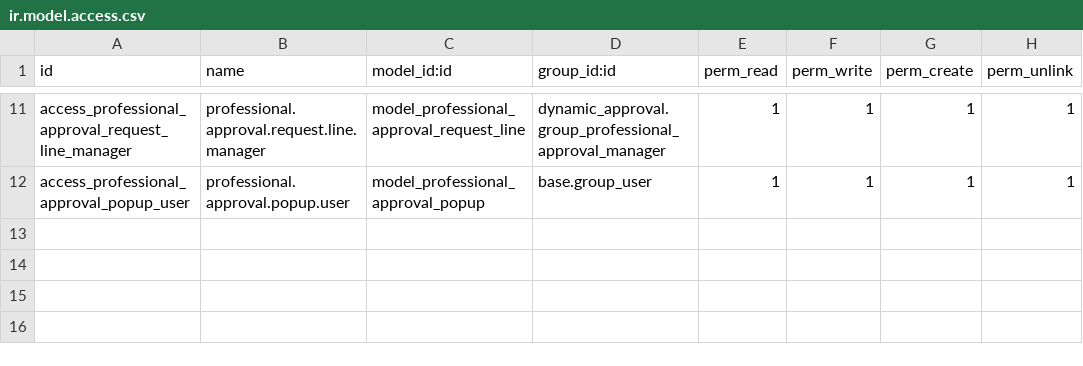
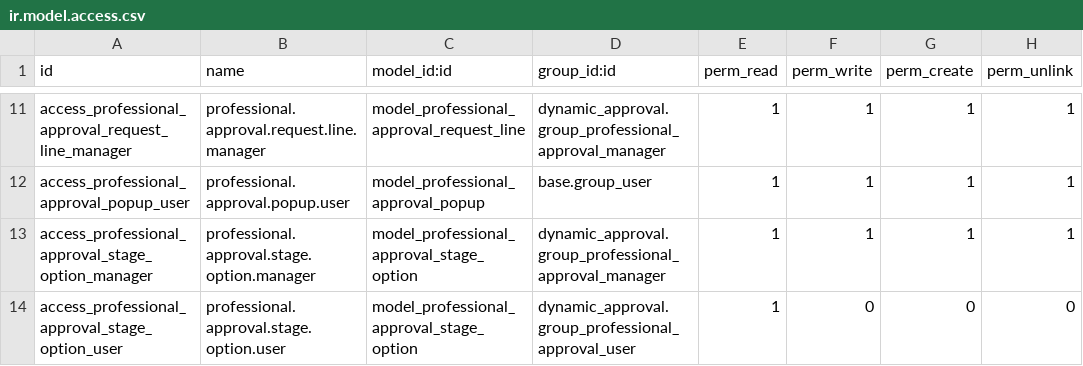
Before and after one commit to dev-lamia/custom19s, a CSV file: dynamic_approval/security/ir.model.access.csv, drawn as a sheet; only a part is shown, gaps mark what is left out.

```diff
--- a/dynamic_approval/security/ir.model.access.csv
+++ b/dynamic_approval/security/ir.model.access.csv
@@ -12 +12,3 @@ access_professional_approval_request_line_manager,professional.approval.request.
 access_professional_approval_popup_user,professional.approval.popup.user,model_professional_approval_popup,base.group_user,1,1,1,1
+access_professional_approval_stage_option_manager,professional.approval.stage.option.manager,model_professional_approval_stage_option,dynamic_approval.group_professional_approval_manager,1,1,1,1
+access_professional_approval_stage_option_user,professional.approval.stage.option.user,model_professional_approval_stage_option,dynamic_approval.group_professional_approval_user,1,0,0,0
```
Also changed, not shown: 7 other files.
